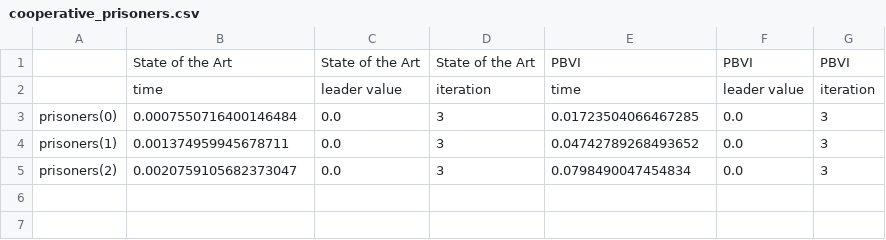
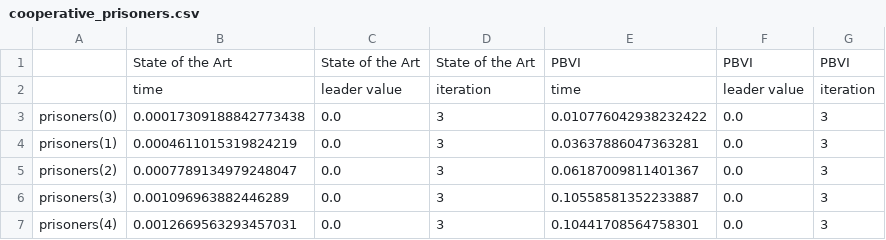
Before and after one commit to izzikampono/Thesis-New, a CSV file: processed_results/cooperative_prisoners.csv, drawn as a sheet.

```diff
--- a/processed_results/cooperative_prisoners.csv
+++ b/processed_results/cooperative_prisoners.csv
@@ -2,4 +2,6 @@
 ,time,leader value,iteration,time,leader value,iteration
-prisoners(0),0.0007550716400146484,0.0,3,0.01723504066467285,0.0,3
-prisoners(1),0.001374959945678711,0.0,3,0.04742789268493652,0.0,3
-prisoners(2),0.0020759105682373047,0.0,3,0.0798490047454834,0.0,3
+prisoners(0),0.00017309188842773438,0.0,3,0.010776042938232422,0.0,3
+prisoners(1),0.0004611015319824219,0.0,3,0.03637886047363281,0.0,3
+prisoners(2),0.0007789134979248047,0.0,3,0.06187009811401367,0.0,3
+prisoners(3),0.001096963882446289,0.0,3,0.10558581352233887,0.0,3
+prisoners(4),0.0012669563293457031,0.0,3,0.10441708564758301,0.0,3
```
Also changed, not shown: processed_results/cooperative_dectiger.csv, processed_results/stackelberg_dectiger.csv, 45 other files.
